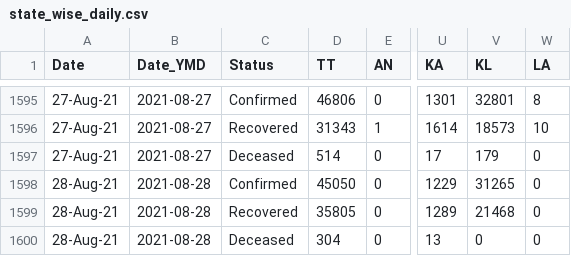
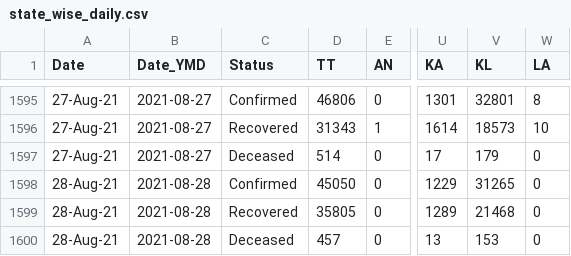
Before and after one commit to covid19india/data, a CSV file: csv/latest/state_wise_daily.csv, drawn as a sheet; only a part is shown, gaps mark what is left out; the diff names each change by its address in the sheet, - before the commit and + after, or states it on an @@ line.

Commit message:
data updated on - Sun Aug 29 01:20:29 IST 2021

```diff
--- a/csv/latest/state_wise_daily.csv
+++ b/csv/latest/state_wise_daily.csv
-D1600 (TT): 304
+D1600 (TT): 457
-V1600 (KL): 0
+V1600 (KL): 153
```
Also changed, not shown: 1 other file.
